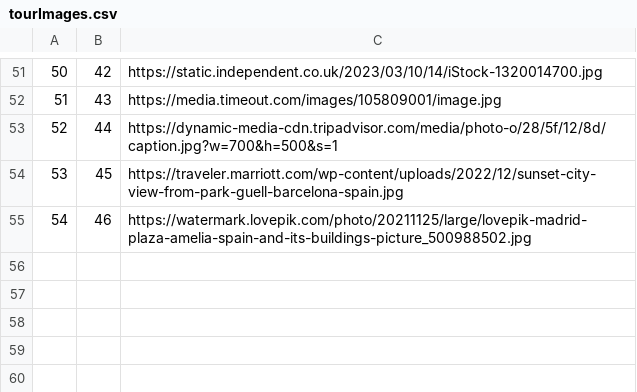
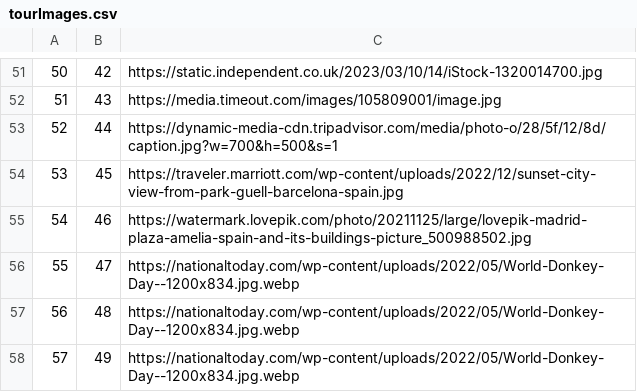
Before and after one commit to kovacevicanja/sims-grupa3-teamA, a CSV file: Resources/Data/tourImages.csv, drawn as a sheet; only a part is shown, gaps mark what is left out; the diff names each change by its address in the sheet, - before the commit and + after, or states it on an @@ line.

```diff
--- a/Resources/Data/tourImages.csv
+++ b/Resources/Data/tourImages.csv
+row 56: 55 | 47 | https://nationaltoday.com/wp-content/uploads/2022/05/World-Donkey-Day--1200x834.jpg.webp
+row 57: 56 | 48 | https://nationaltoday.com/wp-content/uploads/2022/05/World-Donkey-Day--1200x834.jpg.webp
+row 58: 57 | 49 | https://nationaltoday.com/wp-content/uploads/2022/05/World-Donkey-Day--1200x834.jpg.webp
```
Also changed, not shown: Resources/Data/keyPoints.csv, Resources/Data/tourLocations.csv, 18 other files.
